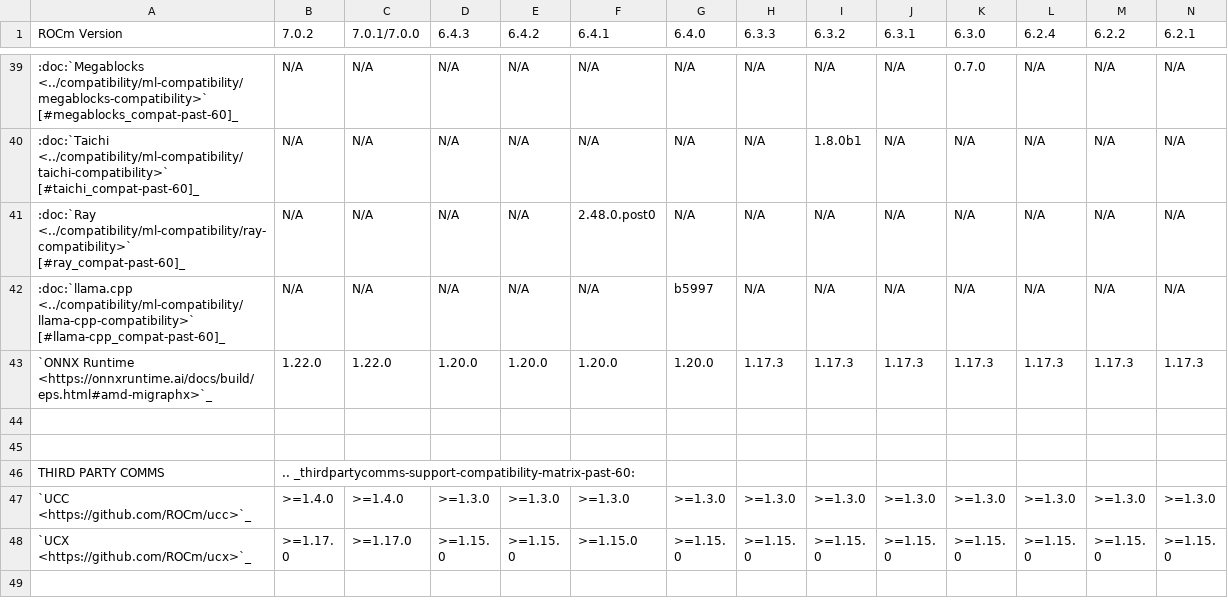
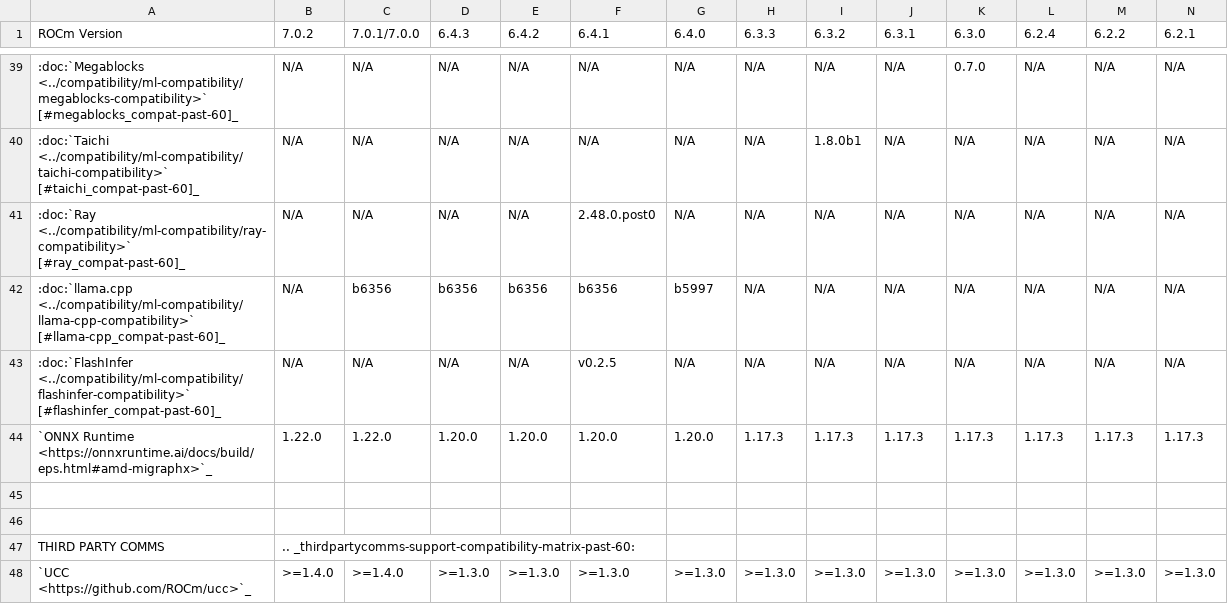
Before and after one commit to alanina/ROCm, a CSV file: docs/compatibility/compatibility-matrix-historical-6.0.csv, drawn as a sheet; only a part is shown, gaps mark what is left out; the shorter side is filled out with more unchanged rows; rows hold the shown columns only; the diff names each change by its address in the sheet, - before the commit and + after, or states it on an @@ line.

Commit message:
Compatibility matrix and changelog synced for ROCm 7.0.2 (#576)
* Compatibility matrix and changelog synced

* Indentation updated

* OS updated

```diff
--- a/docs/compatibility/compatibility-matrix-historical-6.0.csv
+++ b/docs/compatibility/compatibility-matrix-historical-6.0.csv
-C42 (7.0.1/7.0.0): N/A
+C42 (7.0.1/7.0.0): b6356
-D42 (6.4.3): N/A
+D42 (6.4.3): b6356
-E42 (6.4.2): N/A
+E42 (6.4.2): b6356
-F42 (6.4.1): N/A
+F42 (6.4.1): b6356
+row 43: :doc:`FlashInfer <../compatibility/ml-compatibility/flashinfer-compatibility>` [#flashinfer_compat-past-60]_ | N/A | N/A | N/A | N/A | v0.2.5 | N/A | N/A | N/A | N/A | N/A | N/A | N/A | N/A
```
Also changed, not shown: 4 other files.
